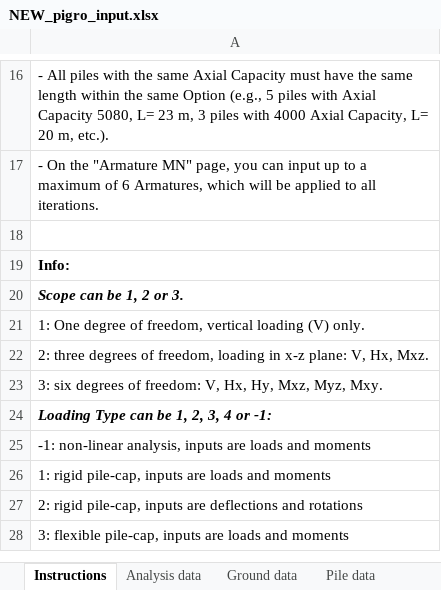
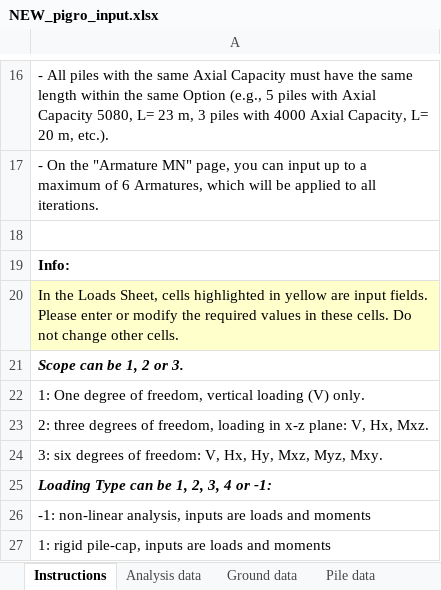
Before and after one commit to arup-group/PIGRO_automation, an Excel workbook: PIGRO_v2/NEW_pigro_input.xlsx, sheet Instructions, drawn as a sheet; only a part is shown, gaps mark what is left out; the shorter side is filled out with more unchanged rows; values as stored, in another font and other column widths than the file's, no borders; the diff names each change by its address in the sheet, - before the commit and + after, or states it on an @@ line.

```diff
--- a/PIGRO_v2/NEW_pigro_input.xlsx (sheet Instructions)
+++ b/PIGRO_v2/NEW_pigro_input.xlsx (sheet Instructions)
+row 20: In the Loads Sheet, cells highlighted in yellow are input fields. Please enter or modify the required values in these cells. Do not change other cells.
```
Also changed, not shown: sheet Loads, sheet Pile data, formulas that keep their value.
